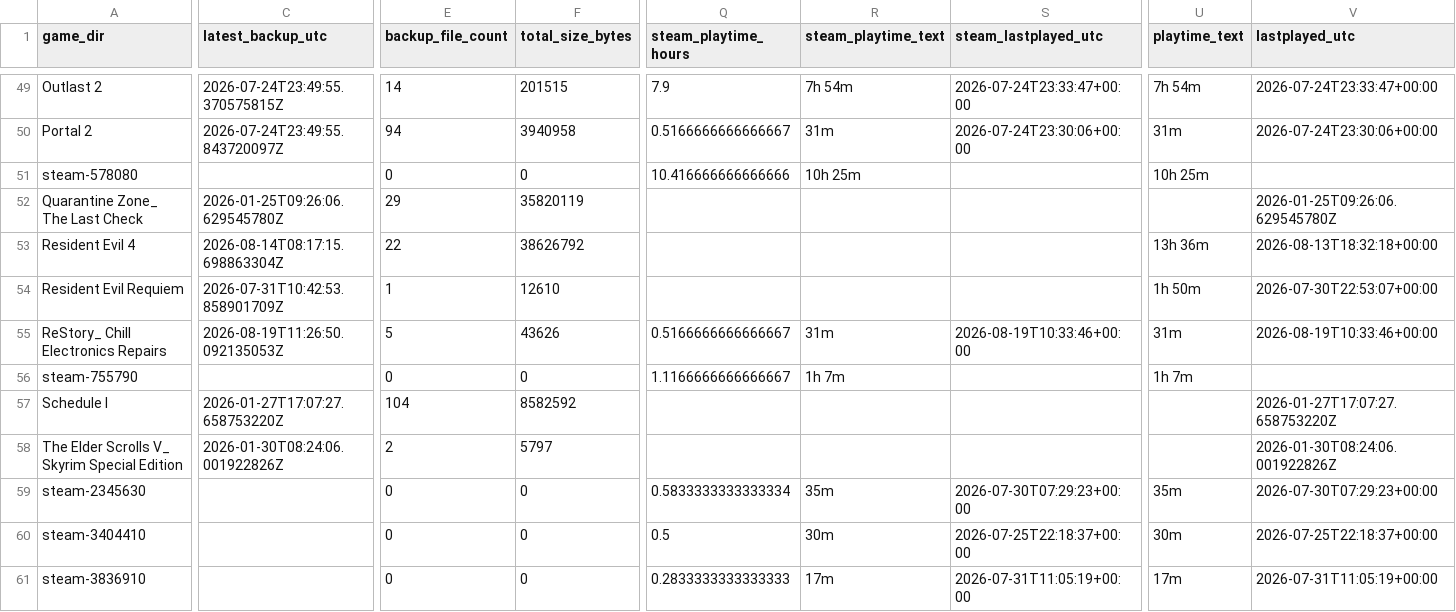
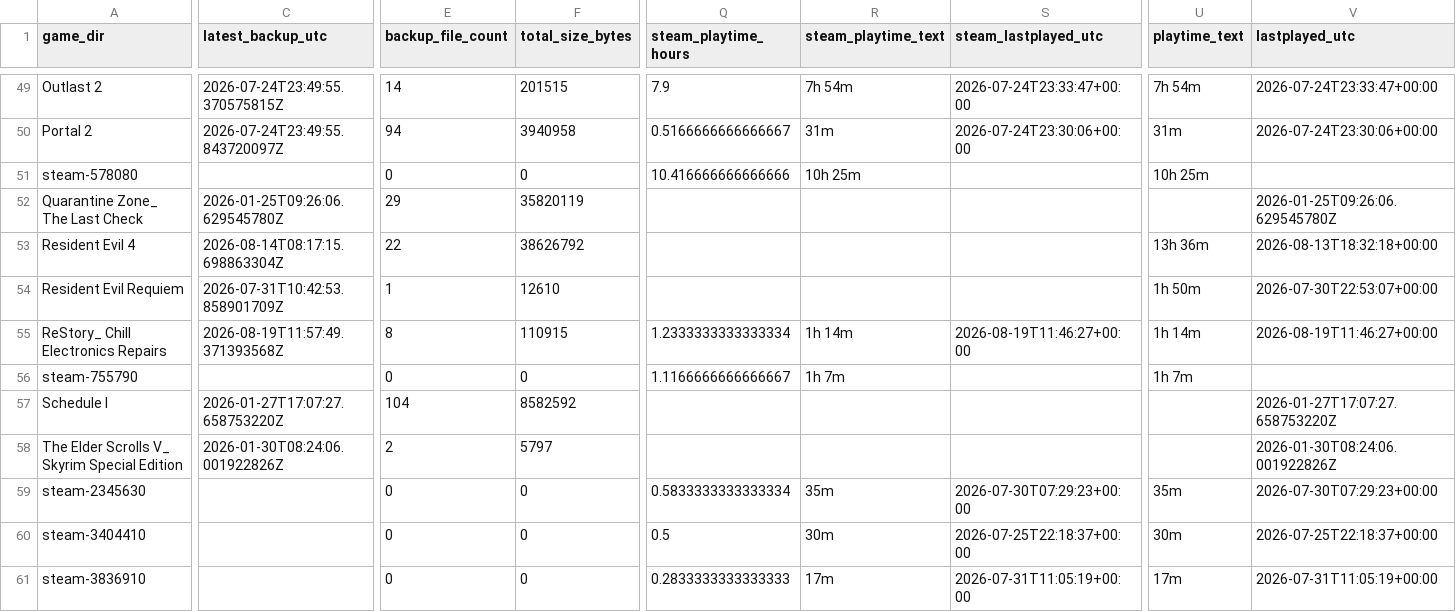
Before and after one commit to x3ero0/ludusavi-stats-public, a CSV file: ludusavi_game_data.csv, drawn as a sheet; only a part is shown, gaps mark what is left out; the diff names each change by its address in the sheet, - before the commit and + after, or states it on an @@ line.

```diff
--- a/ludusavi_game_data.csv
+++ b/ludusavi_game_data.csv
-C55 (latest_backup_utc): 2026-08-19T11:26:50.092135053Z
+C55 (latest_backup_utc): 2026-08-19T11:57:49.371393568Z
-E55 (backup_file_count): 5
+E55 (backup_file_count): 8
-F55 (total_size_bytes): 43626
+F55 (total_size_bytes): 110915
-Q55 (steam_playtime_hours): 0.5166666666666667
+Q55 (steam_playtime_hours): 1.2333333333333334
-R55 (steam_playtime_text): 31m
+R55 (steam_playtime_text): 1h 14m
-S55 (steam_lastplayed_utc): 2026-08-19T10:33:46+00:00
+S55 (steam_lastplayed_utc): 2026-08-19T11:46:27+00:00
-U55 (playtime_text): 31m
+U55 (playtime_text): 1h 14m
-V55 (lastplayed_utc): 2026-08-19T10:33:46+00:00
+V55 (lastplayed_utc): 2026-08-19T11:46:27+00:00
```
